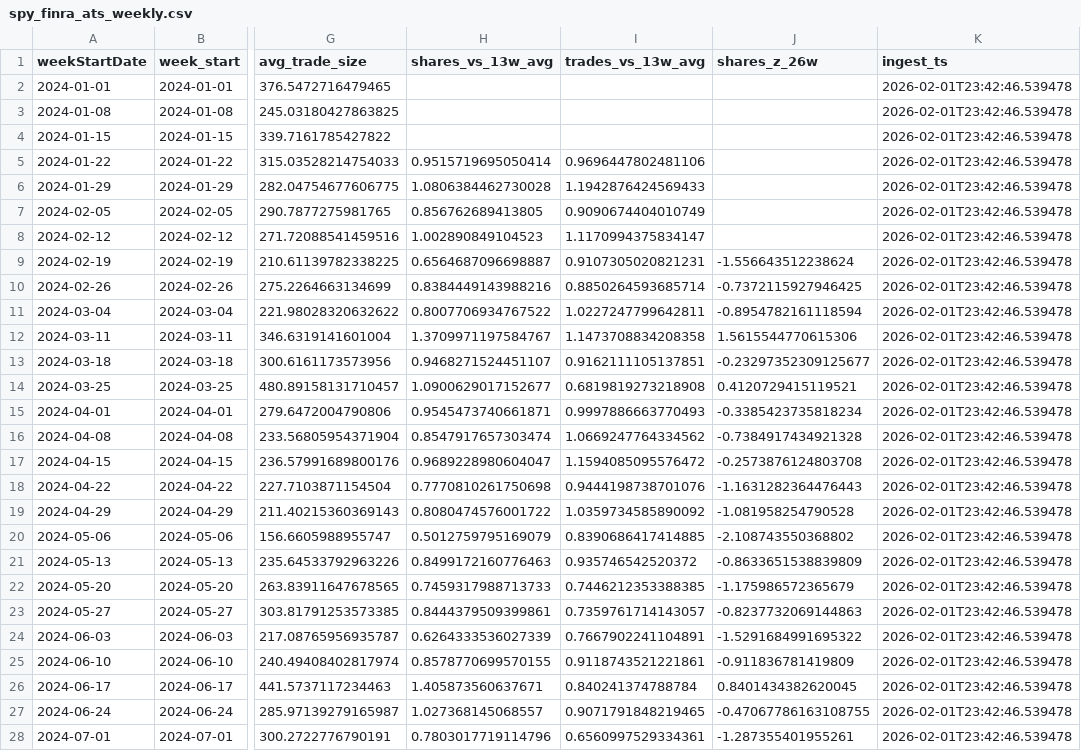
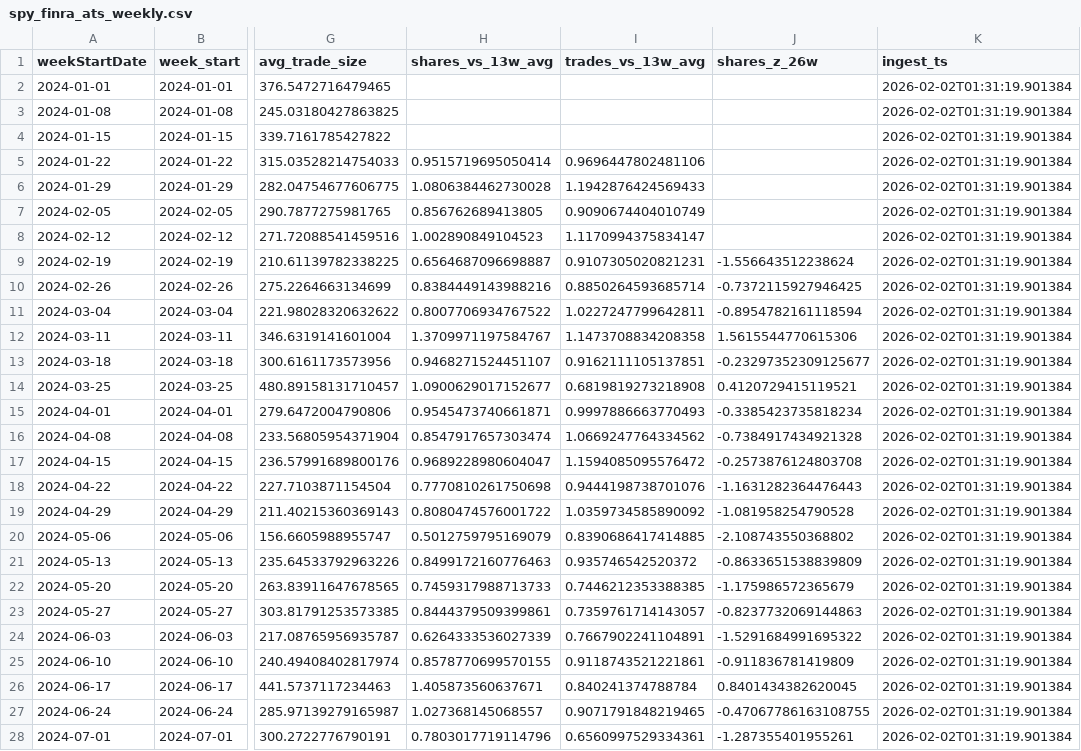
Before and after one commit to kvandre12-commits/SharpEdge-System, a CSV file: outputs/spy_finra_ats_weekly.csv, drawn as a sheet; only a part is shown, gaps mark what is left out; the diff covers the shown part only; the diff names each change by its address in the sheet, - before the commit and + after, or states it on an @@ line.

```diff
--- a/outputs/spy_finra_ats_weekly.csv
+++ b/outputs/spy_finra_ats_weekly.csv
-K2:K28 (ingest_ts): 2026-02-01T23:42:46.539478
+K2:K28 (ingest_ts): 2026-02-02T01:31:19.901384
```
Also changed, not shown: 79 edited cells elsewhere in this file, outputs/spy_features_daily.csv, outputs/spy_truth_daily.csv, 1 other file.
